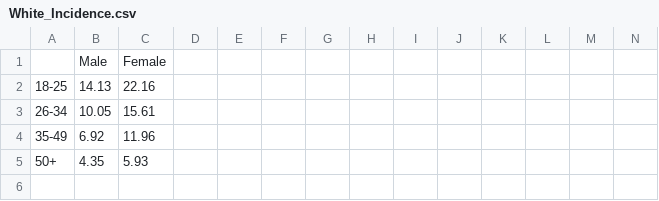
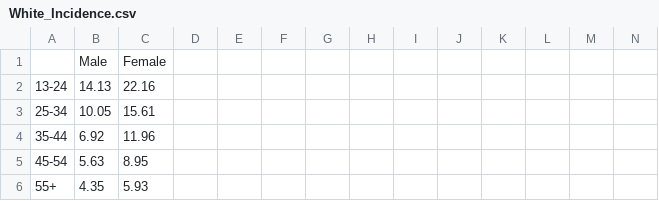
Before and after one commit to tfojo1/ending_hiv, a CSV file: code/applications/depression/White_Incidence.csv, drawn as a sheet; only a part is shown; addresses are those after the commit; rows hold the shown columns only; the diff names each change by its address in the sheet, - before the commit and + after, or states it on an @@ line.

Commit message:
Updated incidence

```diff
--- a/code/applications/depression/White_Incidence.csv
+++ b/code/applications/depression/White_Incidence.csv
-A2: 18-25
+A2: 13-24
-A3: 26-34
+A3: 25-34
-A4: 35-49
+A4: 35-44
+row 5: 45-54 | 5.63 | 8.95
-A6: 50+
+A6: 55+
```
Also changed, not shown: 4 other files.
